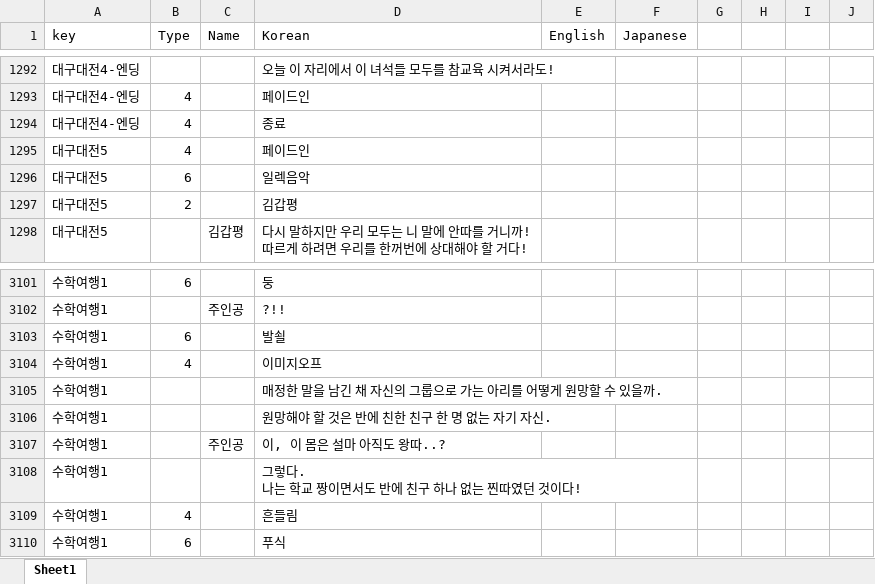
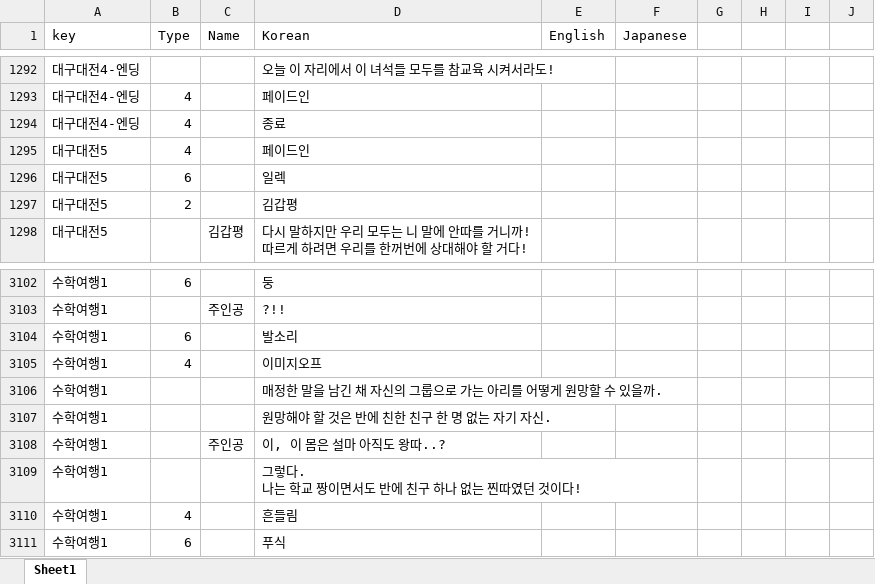
Before and after one commit to gtrash12/nerdgame, an Excel workbook: 이벤트대사스크립트.xlsx, sheet Sheet1, drawn as a sheet; only a part is shown, gaps mark what is left out; values as stored, in another font and other column widths than the file's, no borders; table styles not drawn; addresses are those after the commit; the diff covers the shown part only; the diff names each change by its address in the sheet, - before the commit and + after, or states it on an @@ line.

```diff
--- a/이벤트대사스크립트.xlsx (sheet Sheet1)
+++ b/이벤트대사스크립트.xlsx (sheet Sheet1)
-D1296 (Korean): 일렉음악
+D1296 (Korean): 일렉
-D3104 (Korean): 발쇨
+D3104 (Korean): 발소리
```
Also changed, not shown: 288 added rows and 3 edited cells elsewhere in this sheet, 4 other files.
